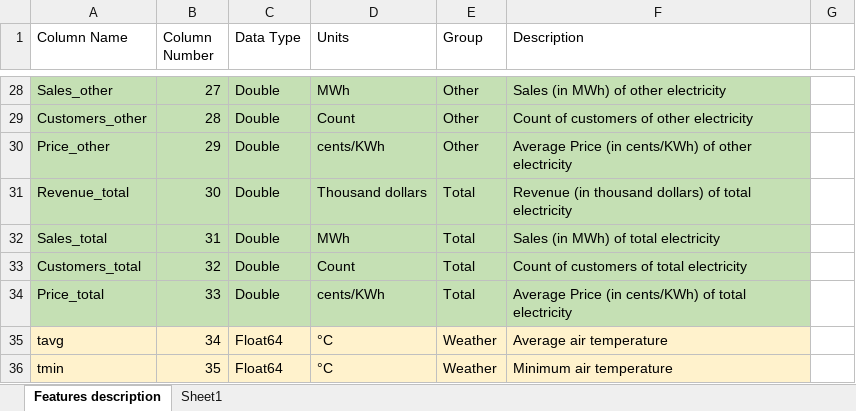
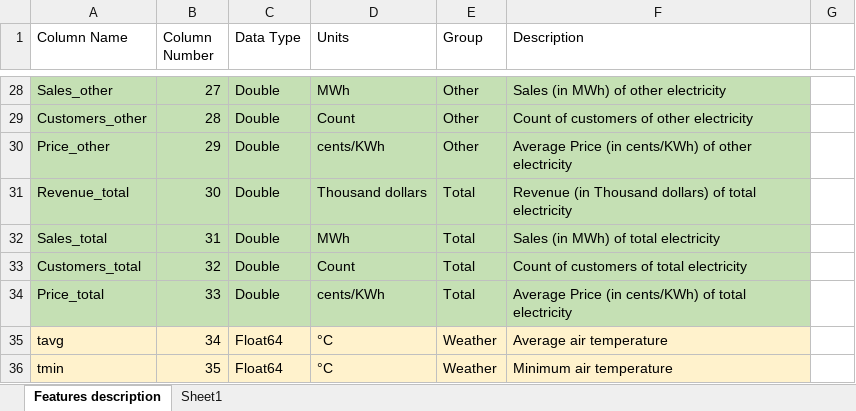
Before and after one commit to sofiapopetrogu/business_data, an Excel workbook: Energy_Data_Dictionary_2.xlsx, sheet Features description, drawn as a sheet; only a part is shown, gaps mark what is left out; values as stored, in another font and other column widths than the file's, no borders; the diff covers the shown part only; the diff names each change by its address in the sheet, - before the commit and + after, or states it on an @@ line.

```diff
--- a/Energy_Data_Dictionary_2.xlsx (sheet Features description)
+++ b/Energy_Data_Dictionary_2.xlsx (sheet Features description)
-F31 (Description): Revenue (in thousand dollars) of…
+F31 (Description): Revenue (in Thousand dollars) of…
```
Also changed, not shown: 11 edited cells elsewhere in this sheet, 1 other file.
